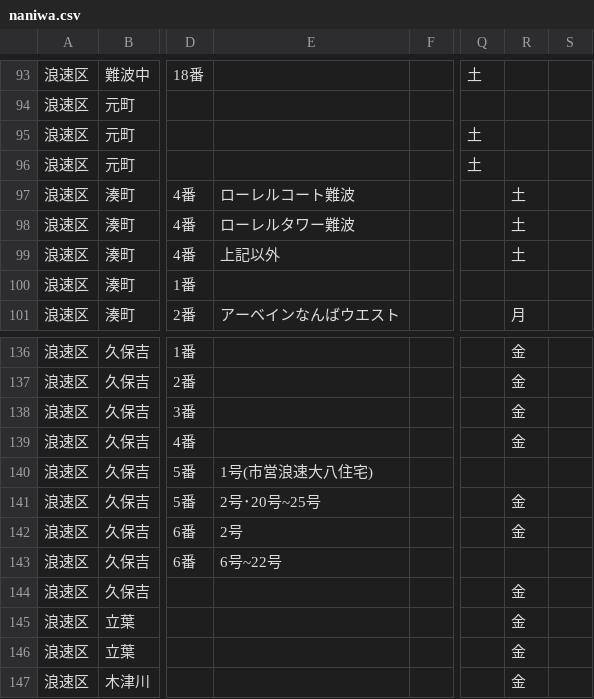
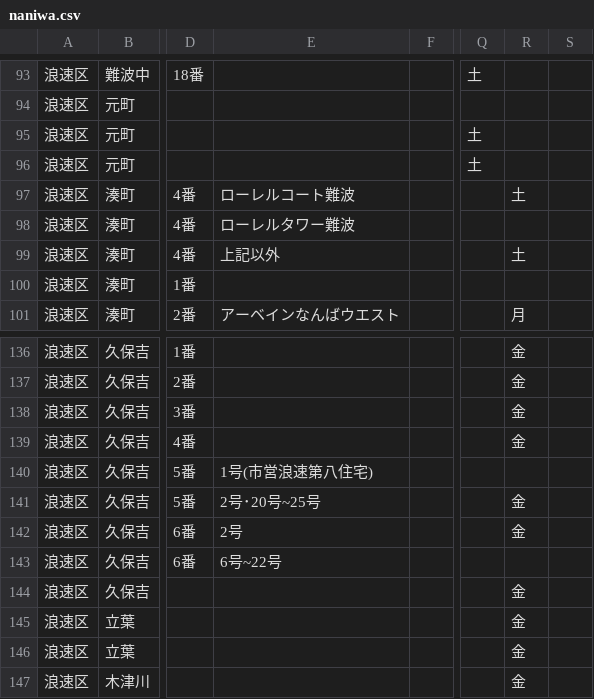
Before and after one commit to tadakazu1972/trashmap, a CSV file: naniwa.csv, drawn as a sheet; only a part is shown, gaps mark what is left out; the diff names each change by its address in the sheet, - before the commit and + after, or states it on an @@ line.

```diff
--- a/naniwa.csv
+++ b/naniwa.csv
-R98: 土
+R98: (empty)
-E140: 1号(市営浪速大八住宅)
+E140: 1号(市営浪速第八住宅)
```
Also changed, not shown: ikuno.csv, konohana.csv, 6 other files.
